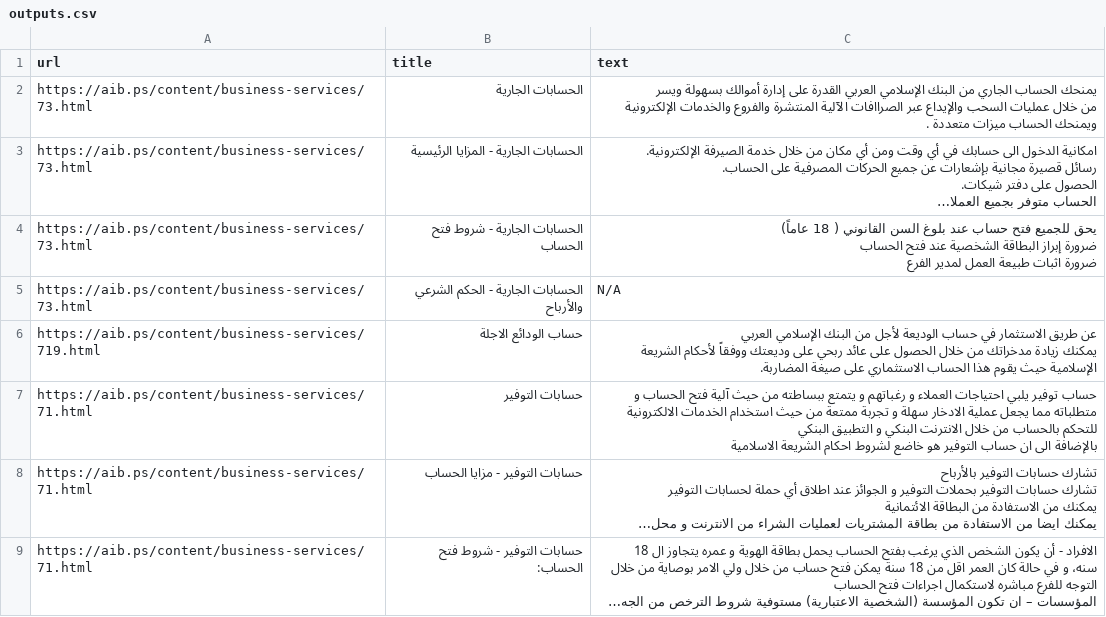
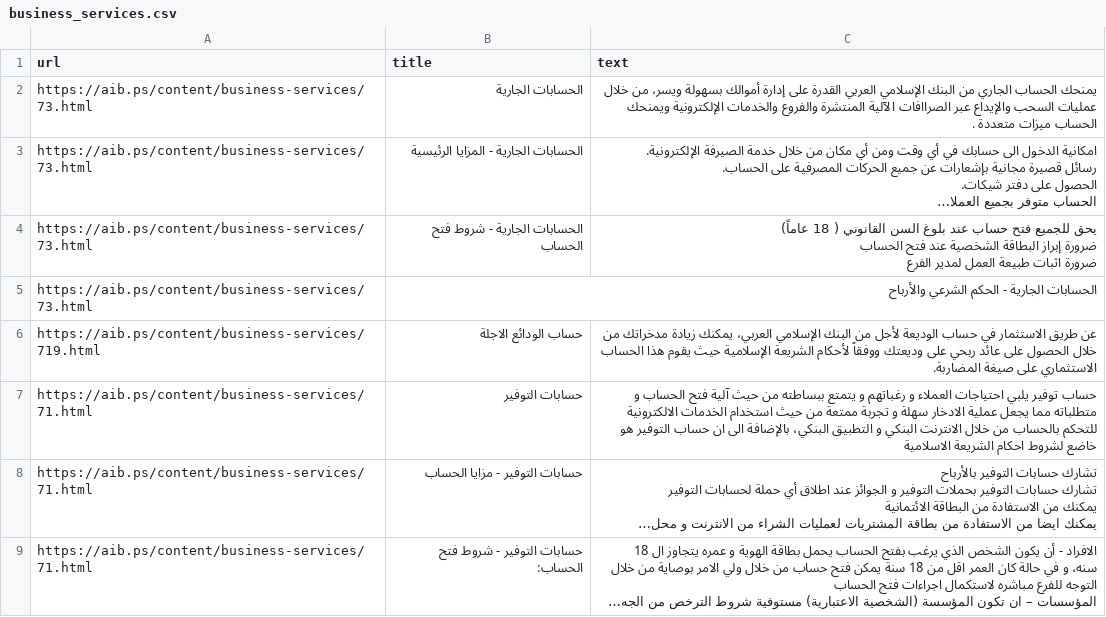
Before and after one commit to 404AliOnFire/aib-chatbot, a CSV file: business_services.csv (was outputs.csv), drawn as a sheet; only a part is shown; long unchanged cells end in …; ↵ is a line break in a cell; the diff covers the shown part only; the diff names each change by its address in the sheet, - before the commit and + after, or states it on an @@ line.

```diff
--- a/outputs.csv
+++ b/business_services.csv
-C2 (text): …أموالك بسهولة ويسر ↵ من خلال…
+C2 (text): …أموالك بسهولة ويسر، من خلال…
-C5 (text): N/A
+C5 (text): (empty)
-C6 (text): …البنك الإسلامي العربي ↵ يمكنك زيادة…
+C6 (text): …البنك الإسلامي العربي، يمكنك زيادة…
-C7 (text): …و التطبيق البنكي ↵ بالإضافة الى…
+C7 (text): …و التطبيق البنكي، بالإضافة الى…
```
Also changed, not shown: 5 edited cells elsewhere in this file, 5 other files.
